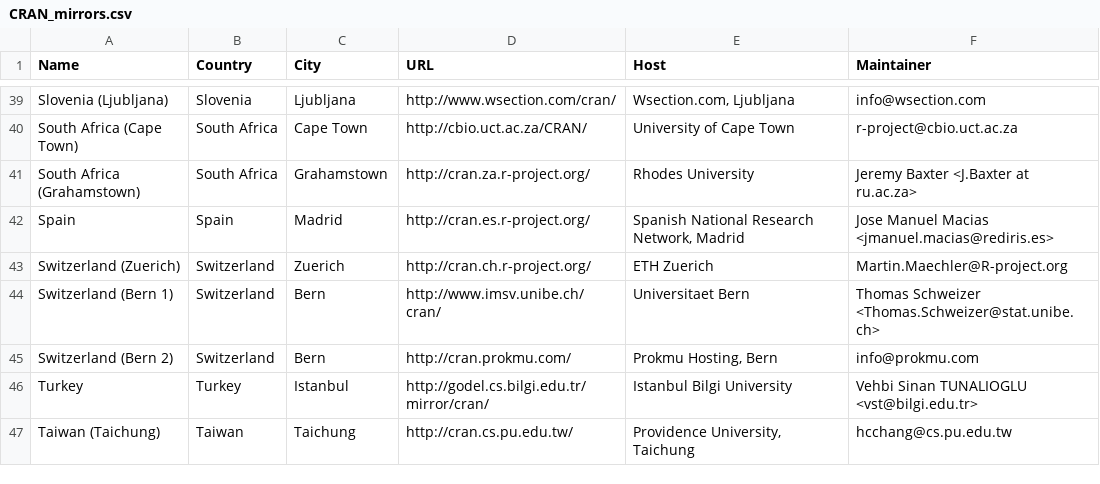
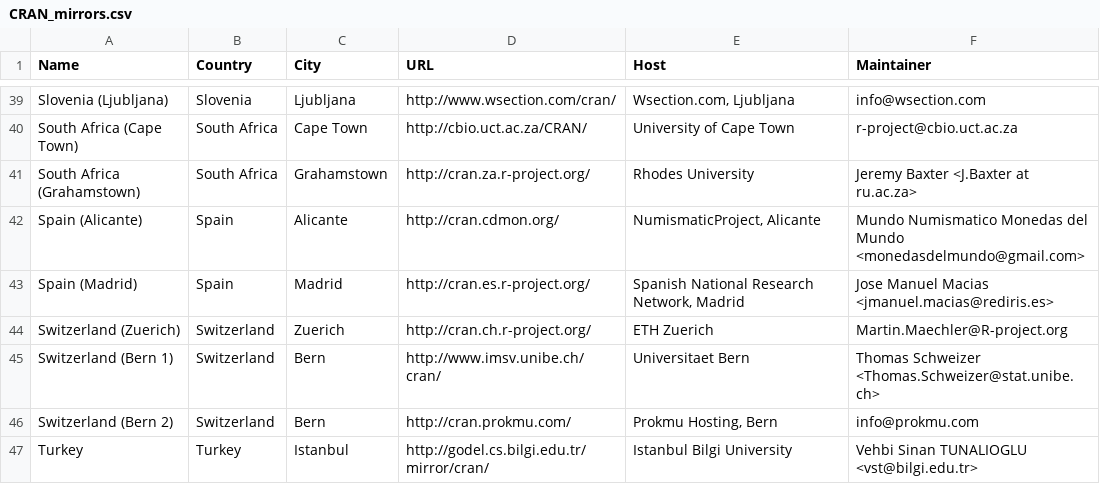
Before and after one commit to wch/r-source, a CSV file: doc/CRAN_mirrors.csv, drawn as a sheet; only a part is shown, gaps mark what is left out; the shorter side is filled out with more unchanged rows; addresses are those after the commit; the diff names each change by its address in the sheet, - before the commit and + after, or states it on an @@ line.

Commit message:
new mirror in Spain
git-svn-id: https://svn.r-project.org/R/trunk@37543 00db46b3-68df-0310-9c12-caf00c1e9a41

```diff
--- a/doc/CRAN_mirrors.csv
+++ b/doc/CRAN_mirrors.csv
+row 42: Spain (Alicante) | Spain | Alicante | http://cran.cdmon.org/ | NumismaticProject, Alicante | Mundo Numismatico Monedas del Mundo <monedasdelmundo@gmail.com>
-A43 (Name): Spain
+A43 (Name): Spain (Madrid)
```
